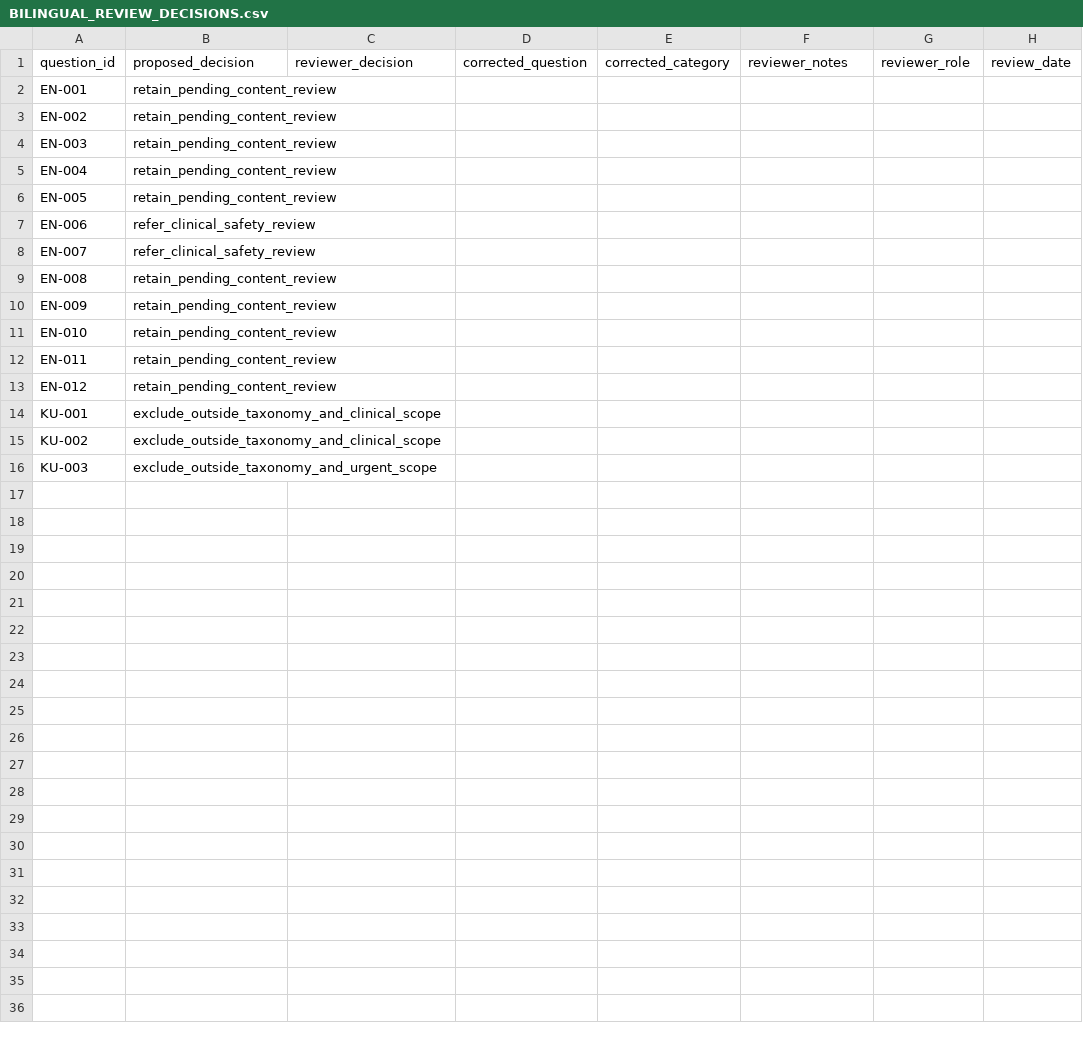
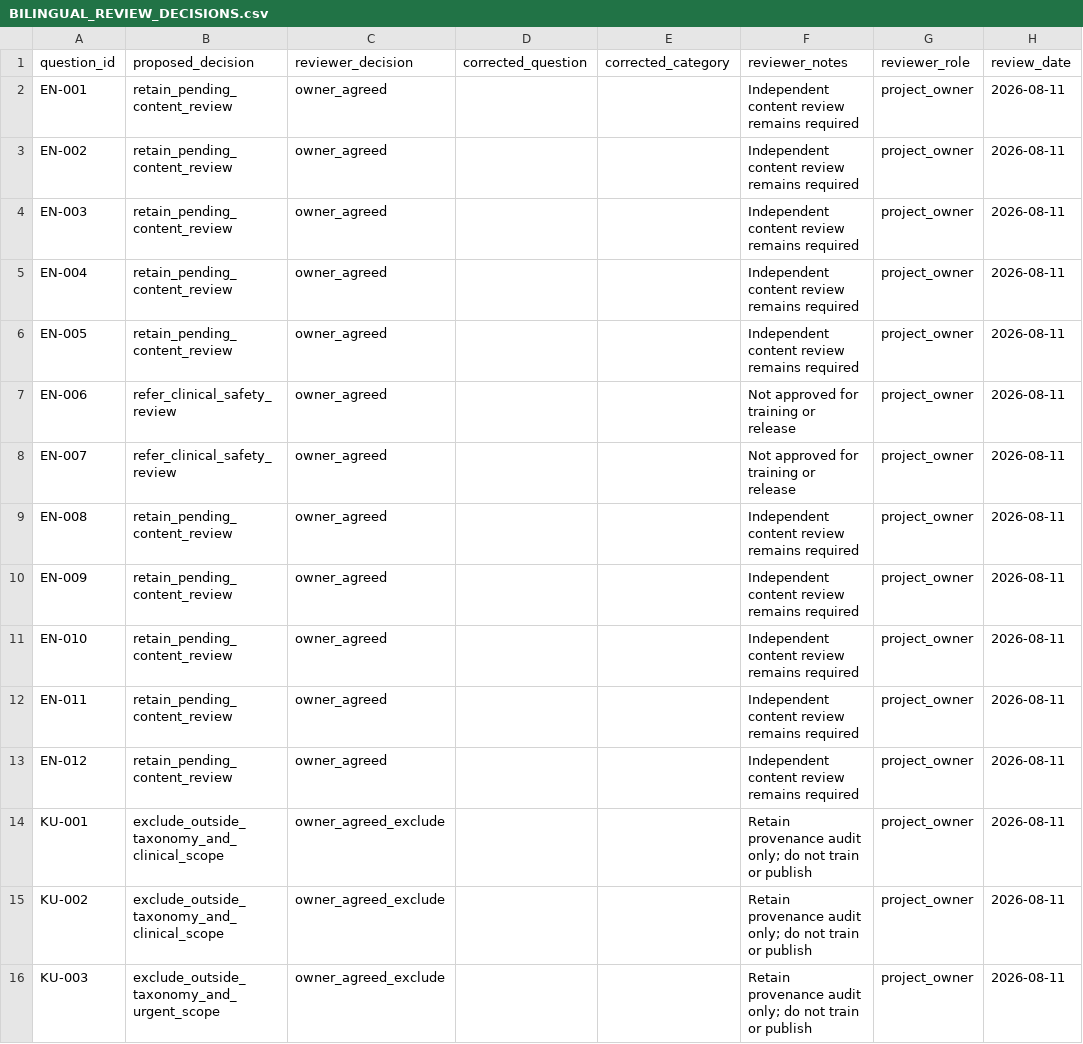
Before and after one commit to Karlo612/maternity-learning-navigator, a CSV file: governance/BILINGUAL_REVIEW_DECISIONS.csv, drawn as a sheet.

Commit message:
Record the project owner bilingual data decision

```diff
--- a/governance/BILINGUAL_REVIEW_DECISIONS.csv
+++ b/governance/BILINGUAL_REVIEW_DECISIONS.csv
@@ -1,16 +1,16 @@
 question_id,proposed_decision,reviewer_decision,corrected_question,corrected_category,reviewer_notes,reviewer_role,review_date
-EN-001,retain_pending_content_review,,,,,,
-EN-002,retain_pending_content_review,,,,,,
-EN-003,retain_pending_content_review,,,,,,
-EN-004,retain_pending_content_review,,,,,,
-EN-005,retain_pending_content_review,,,,,,
-EN-006,refer_clinical_safety_review,,,,,,
-EN-007,refer_clinical_safety_review,,,,,,
-EN-008,retain_pending_content_review,,,,,,
-EN-009,retain_pending_content_review,,,,,,
-EN-010,retain_pending_content_review,,,,,,
-EN-011,retain_pending_content_review,,,,,,
-EN-012,retain_pending_content_review,,,,,,
-KU-001,exclude_outside_taxonomy_and_clinical_scope,,,,,,
-KU-002,exclude_outside_taxonomy_and_clinical_scope,,,,,,
-KU-003,exclude_outside_taxonomy_and_urgent_scope,,,,,,
+EN-001,retain_pending_content_review,owner_agreed,,,Independent content review remains required,project_owner,2026-08-11
+EN-002,retain_pending_content_review,owner_agreed,,,Independent content review remains required,project_owner,2026-08-11
+EN-003,retain_pending_content_review,owner_agreed,,,Independent content review remains required,project_owner,2026-08-11
+EN-004,retain_pending_content_review,owner_agreed,,,Independent content review remains required,project_owner,2026-08-11
+EN-005,retain_pending_content_review,owner_agreed,,,Independent content review remains required,project_owner,2026-08-11
+EN-006,refer_clinical_safety_review,owner_agreed,,,Not approved for training or release,project_owner,2026-08-11
+EN-007,refer_clinical_safety_review,owner_agreed,,,Not approved for training or release,project_owner,2026-08-11
+EN-008,retain_pending_content_review,owner_agreed,,,Independent content review remains required,project_owner,2026-08-11
+EN-009,retain_pending_content_review,owner_agreed,,,Independent content review remains required,project_owner,2026-08-11
+EN-010,retain_pending_content_review,owner_agreed,,,Independent content review remains required,project_owner,2026-08-11
+EN-011,retain_pending_content_review,owner_agreed,,,Independent content review remains required,project_owner,2026-08-11
+EN-012,retain_pending_content_review,owner_agreed,,,Independent content review remains required,project_owner,2026-08-11
+KU-001,exclude_outside_taxonomy_and_clinical_scope,owner_agreed_exclude,,,Retain provenance audit only; do not train or publish,project_owner,2026-08-11
+KU-002,exclude_outside_taxonomy_and_clinical_scope,owner_agreed_exclude,,,Retain provenance audit only; do not train or publish,project_owner,2026-08-11
+KU-003,exclude_outside_taxonomy_and_urgent_scope,owner_agreed_exclude,,,Retain provenance audit only; do not train or publish,project_owner,2026-08-11
```
Also changed, not shown: 2 other files.
